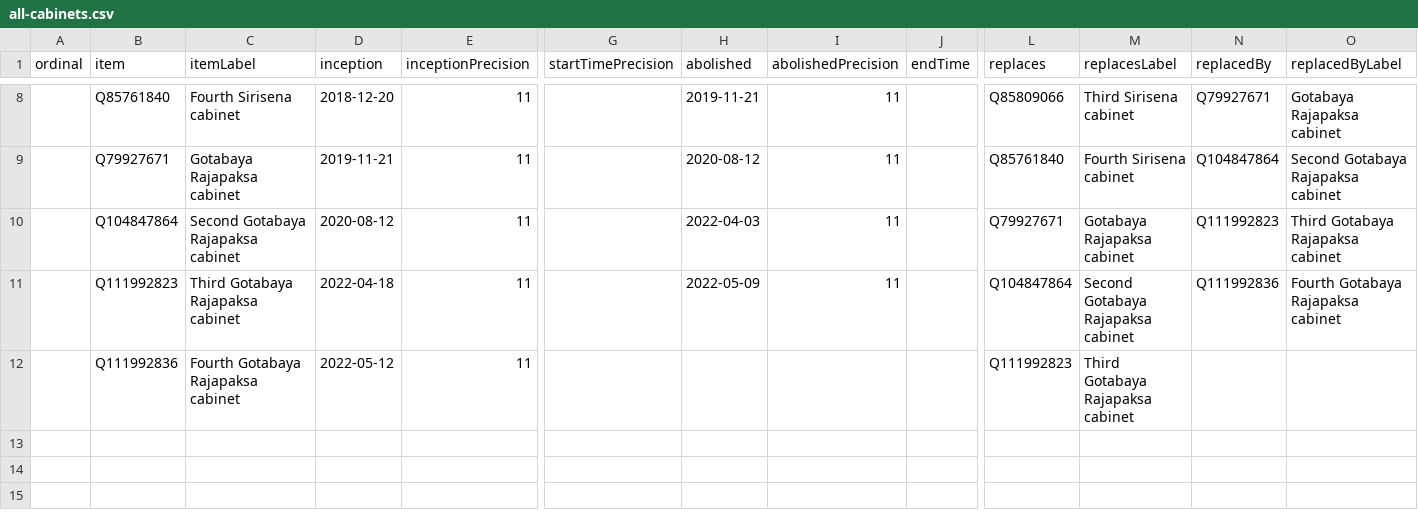
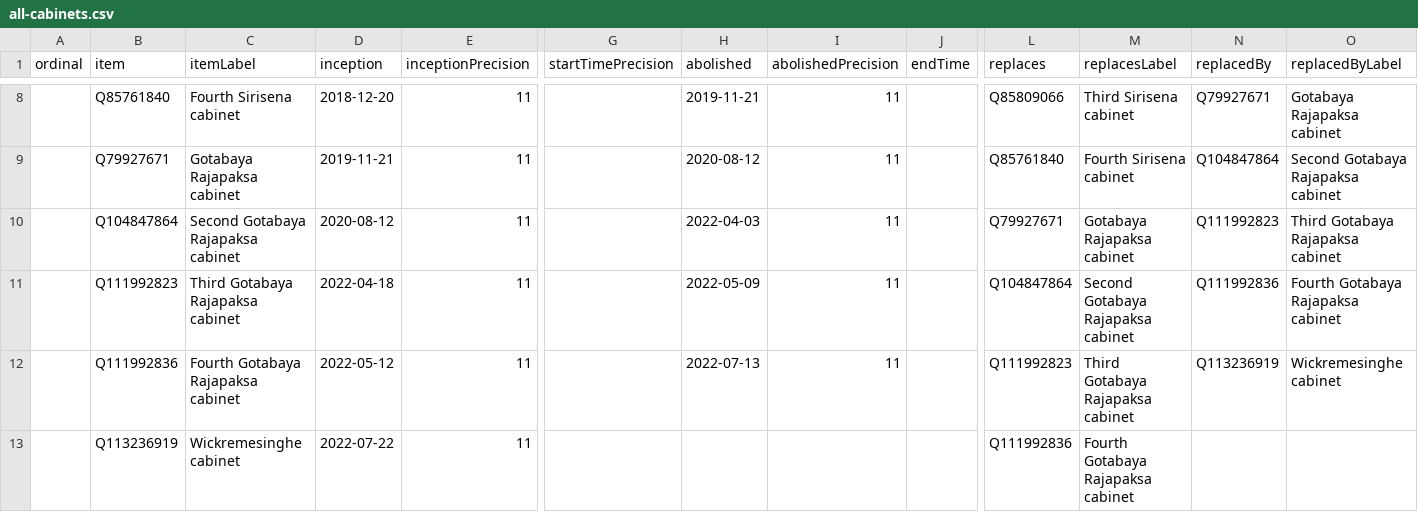
Before and after one commit to every-politician-scrapers/sri-lanka-cabinet, a CSV file: wikidata/results/all-cabinets.csv, drawn as a sheet; only a part is shown, gaps mark what is left out; rows hold the shown columns only; the diff names each change by its address in the sheet, - before the commit and + after, or states it on an @@ line.

```diff
--- a/wikidata/results/all-cabinets.csv
+++ b/wikidata/results/all-cabinets.csv
-H12 (abolished): (empty)
+H12 (abolished): 2022-07-13
-I12 (abolishedPrecision): (empty)
+I12 (abolishedPrecision): 11
-N12 (replacedBy): (empty)
+N12 (replacedBy): Q113236919
-O12 (replacedByLabel): (empty)
+O12 (replacedByLabel): Wickremesinghe cabinet
+row 13:  | Q113236919 | Wickremesinghe cabinet | 2022-07-22 | 11 |  |  |  |  | Q111992836 | Fourth Gotabaya Rajapaksa cabinet
```
Also changed, not shown: wikidata/results/current-cabinet.csv.
